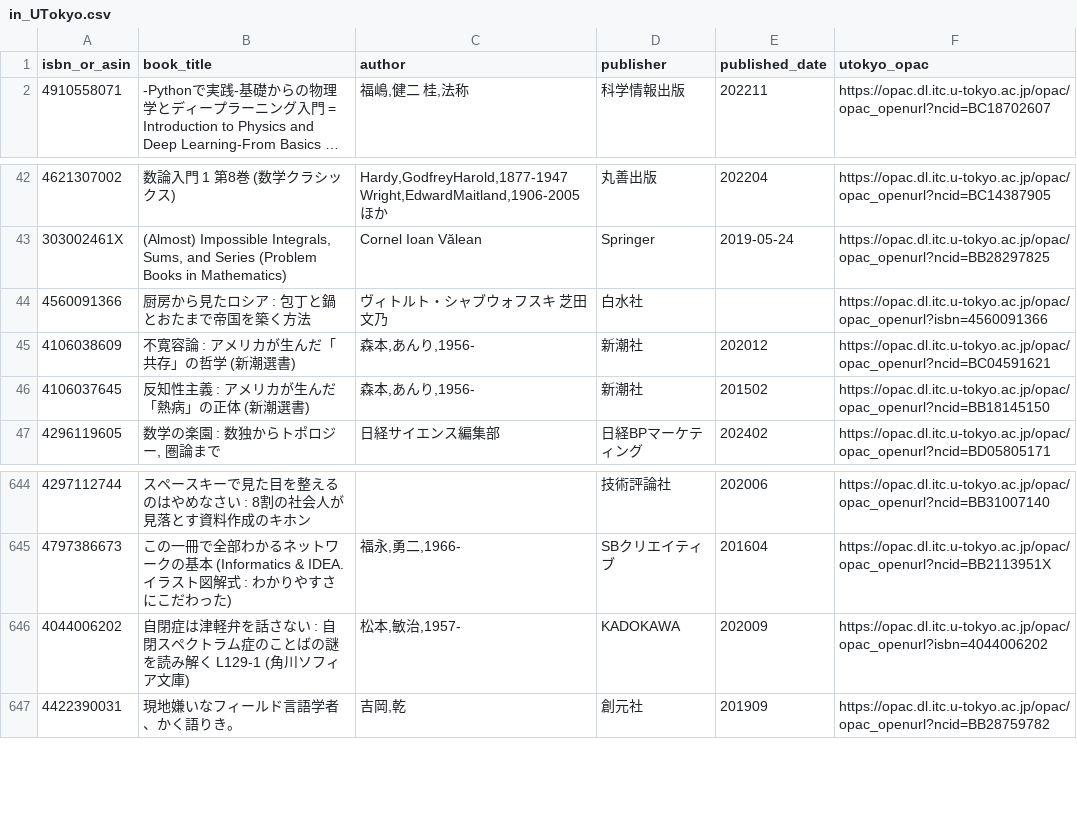
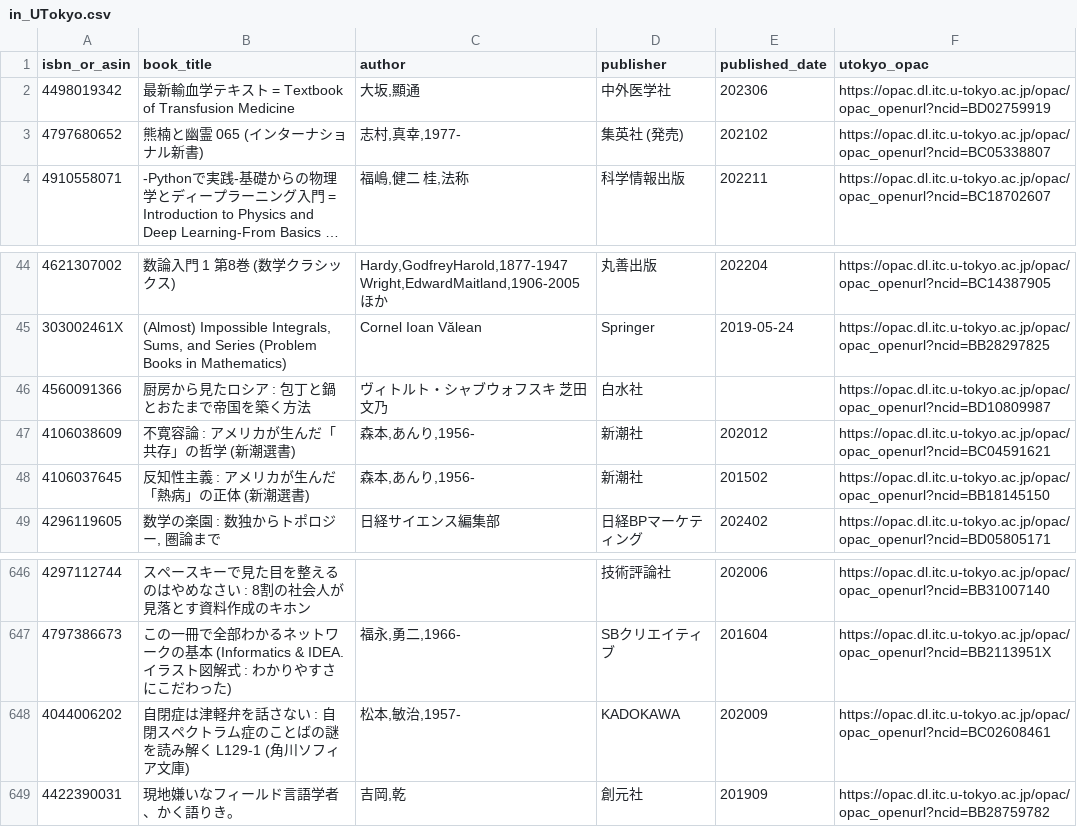
Before and after one commit to stepney141/favs, a CSV file: bookmeter/csv/in_UTokyo.csv, drawn as a sheet; only a part is shown, gaps mark what is left out; long unchanged cells end in …; addresses are those after the commit; the diff names each change by its address in the sheet, - before the commit and + after, or states it on an @@ line.

```diff
--- a/bookmeter/csv/in_UTokyo.csv
+++ b/bookmeter/csv/in_UTokyo.csv
+row 2: 4498019342 | 最新輸血学テキスト = Textbook of Transfusion Medicine | 大坂,顯通 | 中外医学社 | 202306 | https://opac.dl.itc.u-tokyo.ac.jp/opac/opac_openurl?ncid=BD02759919
+row 3: 4797680652 | 熊楠と幽霊 065 (インターナショナル新書) | 志村,真幸,1977- | 集英社 (発売) | 202102 | https://opac.dl.itc.u-tokyo.ac.jp/opac/opac_openurl?ncid=BC05338807
-F46 (utokyo_opac): https://opac.dl.itc.u-tokyo.ac.jp/opac/opac_openurl?isbn=4560091366
+F46 (utokyo_opac): https://opac.dl.itc.u-tokyo.ac.jp/opac/opac_openurl?ncid=BD10809987
-F648 (utokyo_opac): https://opac.dl.itc.u-tokyo.ac.jp/opac/opac_openurl?isbn=4044006202
+F648 (utokyo_opac): https://opac.dl.itc.u-tokyo.ac.jp/opac/opac_openurl?ncid=BC02608461
```
Also changed, not shown: bookmeter/csv/bookmeter_wish_books.csv, bookmeter/csv/in_Sophia.csv, 14 other files.
